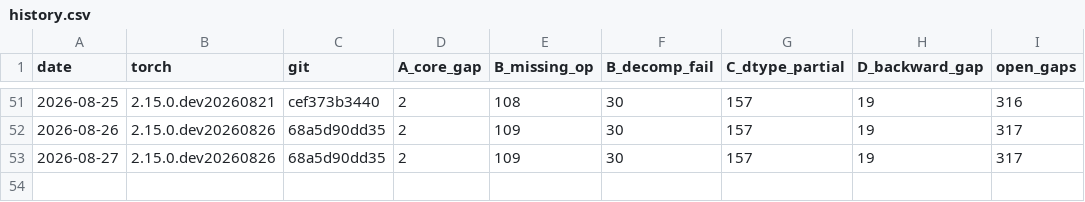
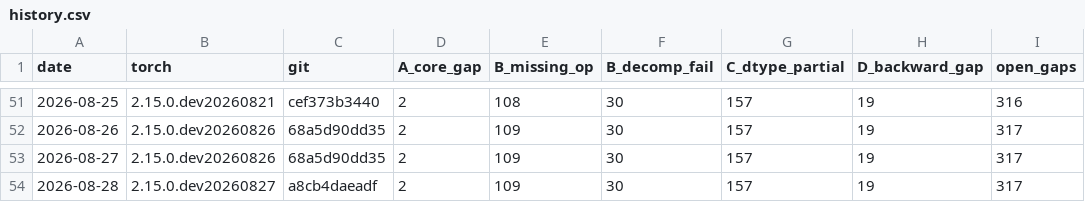
Before and after one commit to jhavukainen/mps-coverage, a CSV file: history.csv, drawn as a sheet; only a part is shown, gaps mark what is left out; the diff names each change by its address in the sheet, - before the commit and + after, or states it on an @@ line.

```diff
--- a/history.csv
+++ b/history.csv
+row 54: 2026-08-28 | 2.15.0.dev20260827 | a8cb4daeadf | 2 | 109 | 30 | 157 | 19 | 317
```
Also changed, not shown: 2 other files.
